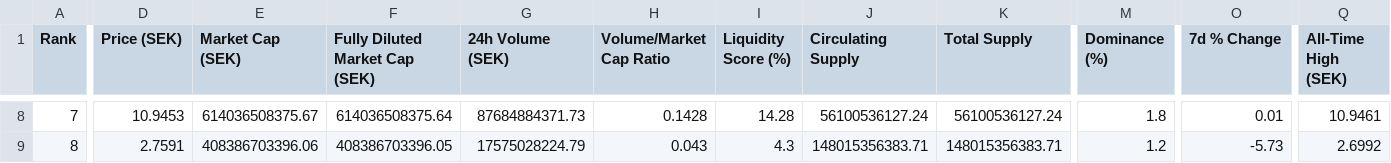
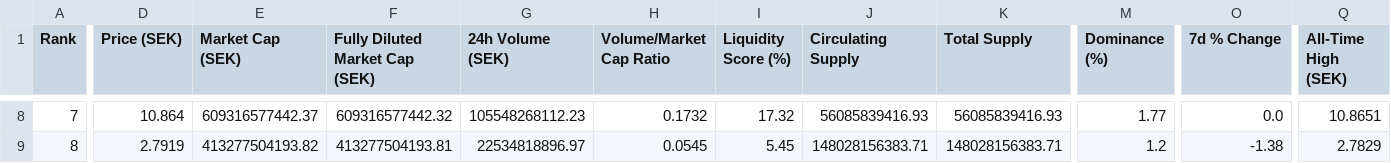
Before and after one commit to katryl-yh/streaming_crypto_grupp_4, a CSV file: explorations/crypto_data_top10.csv, drawn as a sheet; only a part is shown, gaps mark what is left out; the diff covers the shown part only; the diff names each change by its address in the sheet, - before the commit and + after, or states it on an @@ line.

```diff
--- a/explorations/crypto_data_top10.csv
+++ b/explorations/crypto_data_top10.csv
-D8 (Price (SEK)): 10.9453
+D8 (Price (SEK)): 10.864
-E8 (Market Cap (SEK)): 614036508375.67
+E8 (Market Cap (SEK)): 609316577442.37
-F8 (Fully Diluted Market Cap (SEK)): 614036508375.64
+F8 (Fully Diluted Market Cap (SEK)): 609316577442.32
-G8 (24h Volume (SEK)): 87684884371.73
+G8 (24h Volume (SEK)): 105548268112.23
-H8 (Volume/Market Cap Ratio): 0.1428
+H8 (Volume/Market Cap Ratio): 0.1732
-I8 (Liquidity Score (%)): 14.28
+I8 (Liquidity Score (%)): 17.32
-J8 (Circulating Supply): 56100536127.24
+J8 (Circulating Supply): 56085839416.93
-K8 (Total Supply): 56100536127.24
+K8 (Total Supply): 56085839416.93
-M8 (Dominance (%)): 1.8
+M8 (Dominance (%)): 1.77
-O8 (7d % Change): 0.01
+O8 (7d % Change): 0.0
-Q8 (All-Time High (SEK)): 10.9461
+Q8 (All-Time High (SEK)): 10.8651
-D9 (Price (SEK)): 2.7591
+D9 (Price (SEK)): 2.7919
-E9 (Market Cap (SEK)): 408386703396.06
+E9 (Market Cap (SEK)): 413277504193.82
-F9 (Fully Diluted Market Cap (SEK)): 408386703396.05
+F9 (Fully Diluted Market Cap (SEK)): 413277504193.81
-G9 (24h Volume (SEK)): 17575028224.79
+G9 (24h Volume (SEK)): 22534818896.97
-H9 (Volume/Market Cap Ratio): 0.043
+H9 (Volume/Market Cap Ratio): 0.0545
-I9 (Liquidity Score (%)): 4.3
+I9 (Liquidity Score (%)): 5.45
-J9 (Circulating Supply): 148015356383.71
+J9 (Circulating Supply): 148028156383.71
-K9 (Total Supply): 148015356383.71
+K9 (Total Supply): 148028156383.71
-O9 (7d % Change): -5.73
+O9 (7d % Change): -1.38
-Q9 (All-Time High (SEK)): 2.6992
+Q9 (All-Time High (SEK)): 2.7829
```
Also changed, not shown: 104 edited cells elsewhere in this file, 1 other file.
